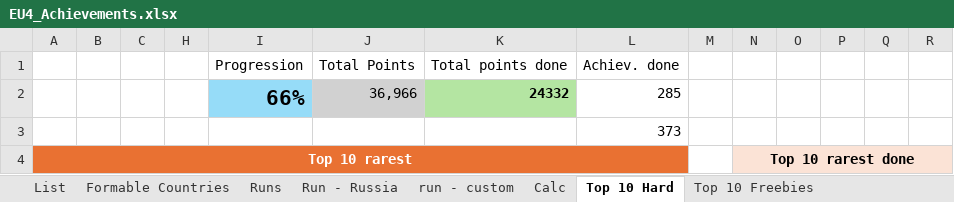
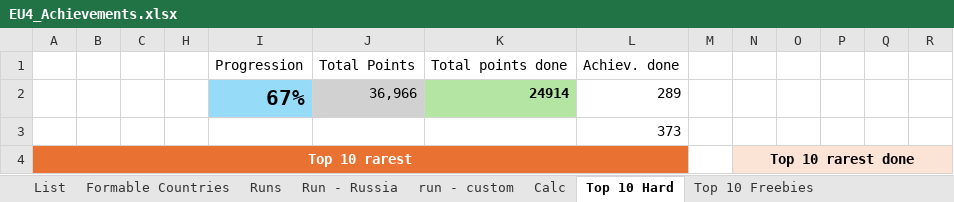
Before and after one commit to ThomasKlein90/eu4_achievements, an Excel workbook: EU4_Achievements.xlsx, sheet Top 10 Hard, drawn as a sheet; only a part is shown; values as stored, in another font and other column widths than the file's, no borders; conditional formats not drawn; removed rows and columns are numbered as before the commit, all else as after; rows hold the shown columns only; the diff names each change by its address in the sheet, - before the commit and + after, or states it on an @@ line.

```diff
--- a/EU4_Achievements.xlsx (sheet Top 10 Hard)
+++ b/EU4_Achievements.xlsx (sheet Top 10 Hard)
-row 2:  |  |  |  | 66% | 36,966 | 24332 | 285
+row 2:  |  |  |  | 67% | 36,966 | 24914 | 289
```
Also changed, not shown: sheet List, sheet Top 10 Freebies, sheet Runs, hidden cells.
